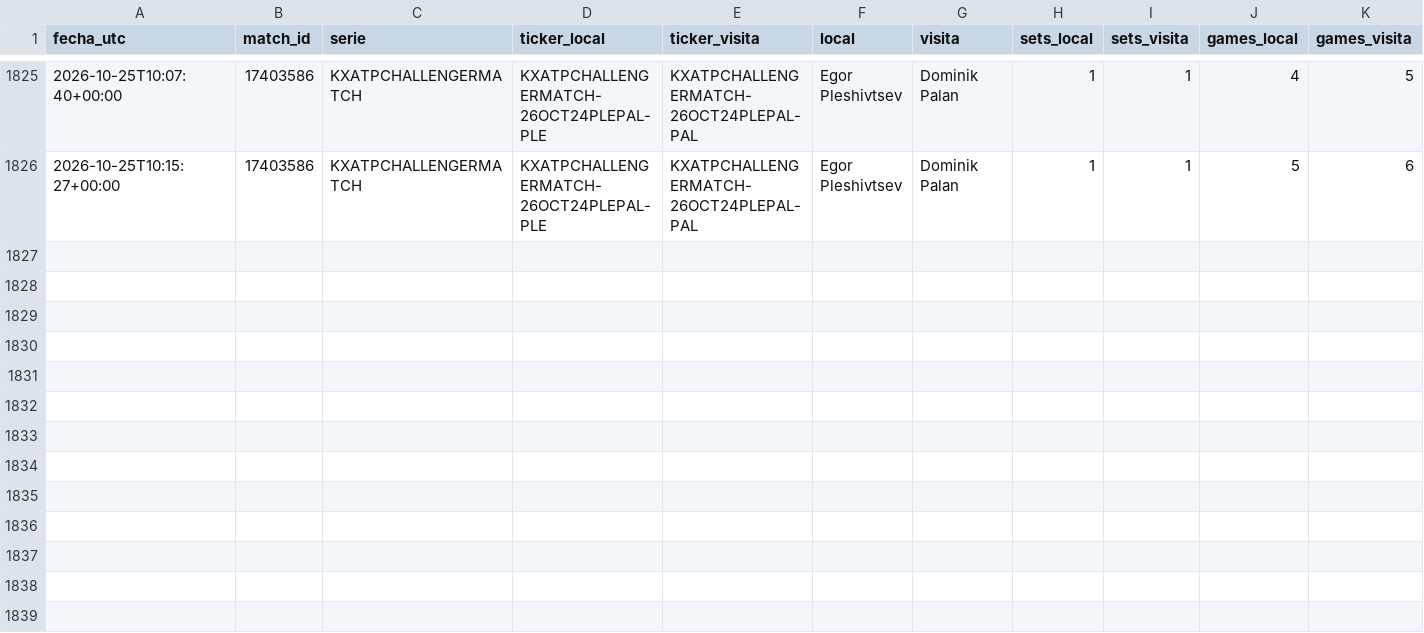
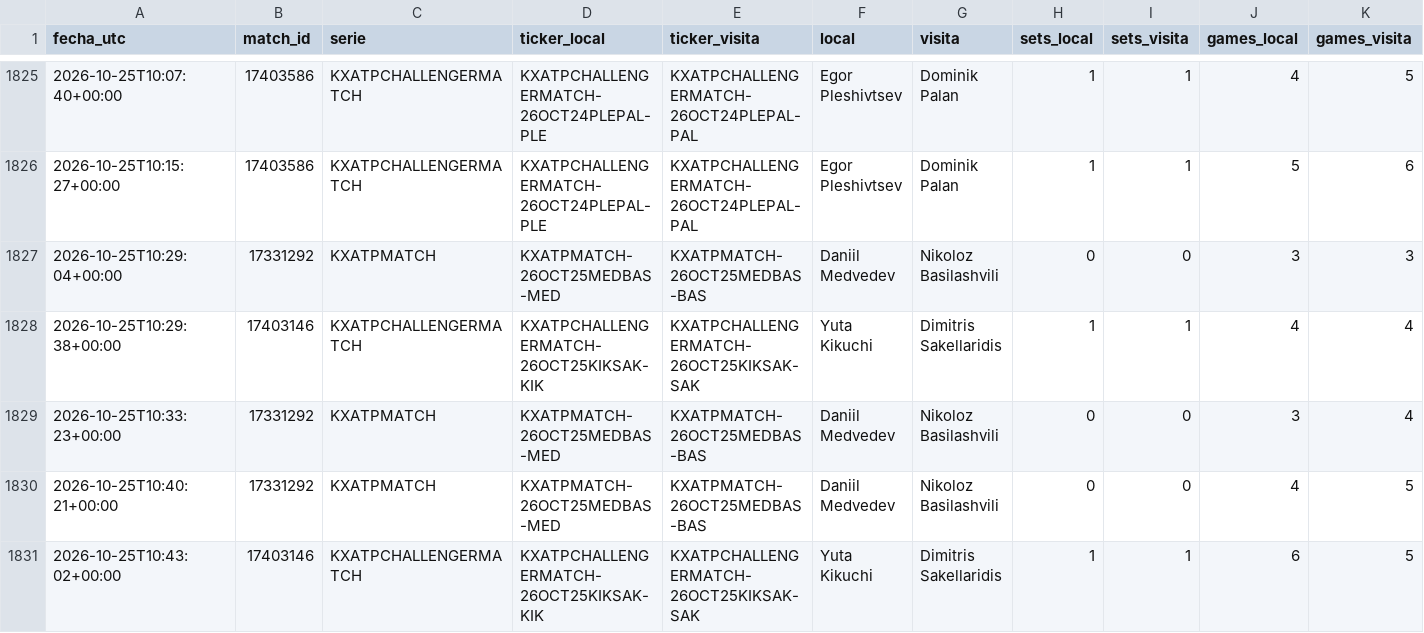
Before and after one commit to dineroforever/tenis-alertas, a CSV file: candidatos.csv, drawn as a sheet; only a part is shown, gaps mark what is left out; rows hold the shown columns only; the diff names each change by its address in the sheet, - before the commit and + after, or states it on an @@ line.

```diff
--- a/candidatos.csv
+++ b/candidatos.csv
+row 1827: 2026-10-25T10:29:04+00:00 | 17331292 | KXATPMATCH | KXATPMATCH-26OCT25MEDBAS-MED | KXATPMATCH-26OCT25MEDBAS-BAS | Daniil Medvedev | Nikoloz Basilashvili | 0 | 0 | 3 | 3
+row 1828: 2026-10-25T10:29:38+00:00 | 17403146 | KXATPCHALLENGERMATCH | KXATPCHALLENGERMATCH-26OCT25KIKSAK-KIK | KXATPCHALLENGERMATCH-26OCT25KIKSAK-SAK | Yuta Kikuchi | Dimitris Sakellaridis | 1 | 1 | 4 | 4
+row 1829: 2026-10-25T10:33:23+00:00 | 17331292 | KXATPMATCH | KXATPMATCH-26OCT25MEDBAS-MED | KXATPMATCH-26OCT25MEDBAS-BAS | Daniil Medvedev | Nikoloz Basilashvili | 0 | 0 | 3 | 4
+row 1830: 2026-10-25T10:40:21+00:00 | 17331292 | KXATPMATCH | KXATPMATCH-26OCT25MEDBAS-MED | KXATPMATCH-26OCT25MEDBAS-BAS | Daniil Medvedev | Nikoloz Basilashvili | 0 | 0 | 4 | 5
+row 1831: 2026-10-25T10:43:02+00:00 | 17403146 | KXATPCHALLENGERMATCH | KXATPCHALLENGERMATCH-26OCT25KIKSAK-KIK | KXATPCHALLENGERMATCH-26OCT25KIKSAK-SAK | Yuta Kikuchi | Dimitris Sakellaridis | 1 | 1 | 6 | 5
```
Also changed, not shown: 1 other file.
